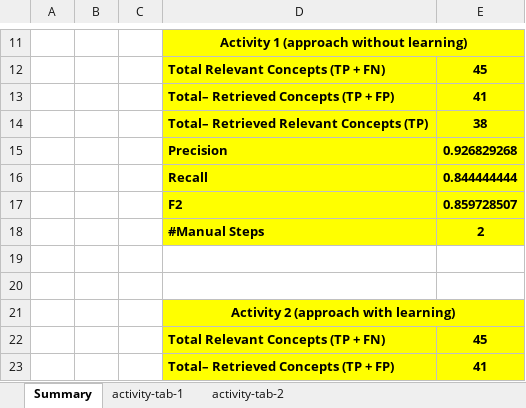
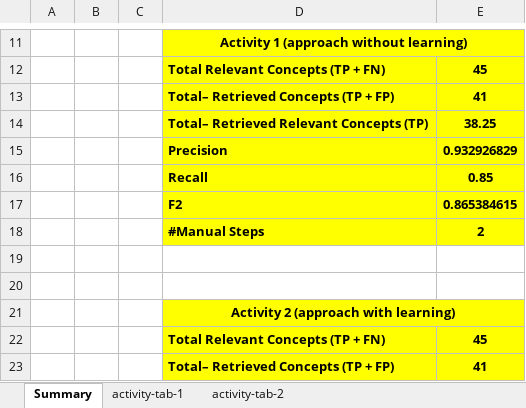
Before and after one commit to Rijul5/bot-artifact-evaluation-22, an Excel workbook: evaluation-metrics/evaluation-sheet-2.xlsx, sheet Summary, drawn as a sheet; only a part is shown, gaps mark what is left out; values as stored, in another font and other column widths than the file's, no borders; the diff names each change by its address in the sheet, - before the commit and + after, or states it on an @@ line.

```diff
--- a/evaluation-metrics/evaluation-sheet-2.xlsx (sheet Summary)
+++ b/evaluation-metrics/evaluation-sheet-2.xlsx (sheet Summary)
-E14: 38
+E14: 38.25
-E15: 0.926829268
+E15: 0.932926829
-E16: 0.844444444
+E16: 0.85
-E17: 0.859728507
+E17: 0.865384615
```
Also changed, not shown: sheet activity-tab-1, charts or pictures, 1 other file.
